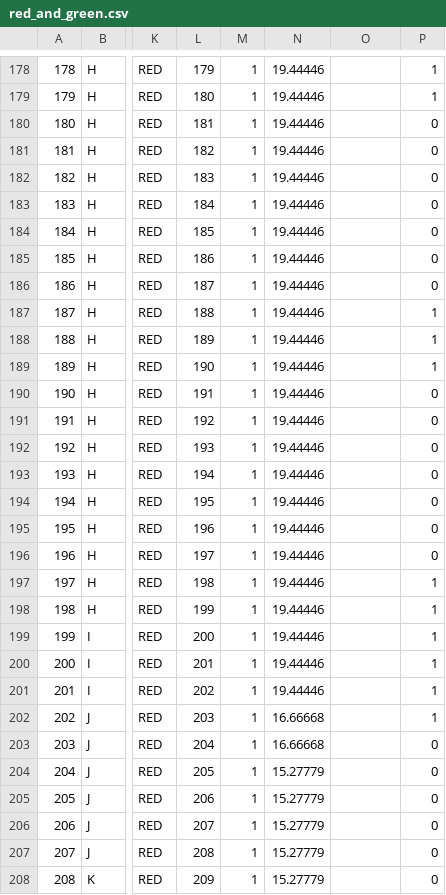
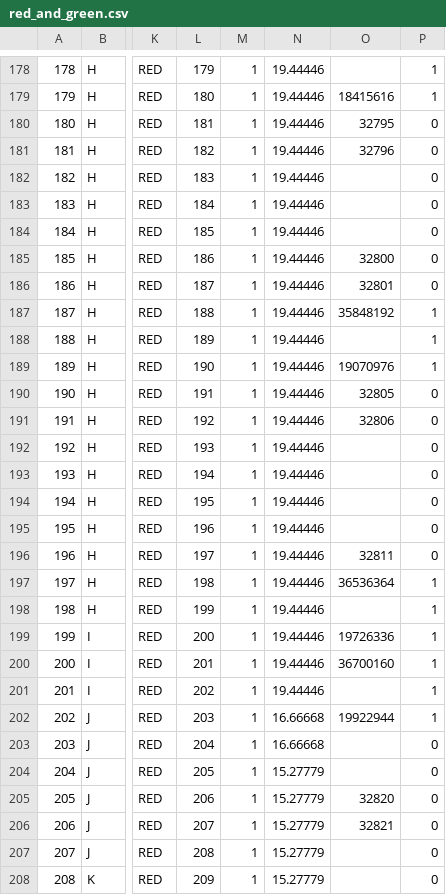
Before and after one commit to TrainingMontage/test, a CSV file: src/main/resources/TrackModel/red_and_green.csv, drawn as a sheet; only a part is shown, gaps mark what is left out; the diff covers the shown part only; the diff names each change by its address in the sheet, - before the commit and + after, or states it on an @@ line.

```diff
--- a/src/main/resources/TrackModel/red_and_green.csv
+++ b/src/main/resources/TrackModel/red_and_green.csv
-O179: (empty)
+O179: 18415616
-O180: (empty)
+O180: 32795
-O181: (empty)
+O181: 32796
-O185: (empty)
+O185: 32800
-O186: (empty)
+O186: 32801
-O187: (empty)
+O187: 35848192
-O189: (empty)
+O189: 19070976
-O190: (empty)
+O190: 32805
-O191: (empty)
+O191: 32806
-O196: (empty)
+O196: 32811
-O197: (empty)
+O197: 36536364
-O199: (empty)
+O199: 19726336
-O200: (empty)
+O200: 36700160
-O202: (empty)
+O202: 19922944
-O205: (empty)
+O205: 32820
-O206: (empty)
+O206: 32821
```
Also changed, not shown: 65 edited cells elsewhere in this file, src/main/resources/TrackModel/green.csv, src/main/resources/TrackModel/red.csv.
